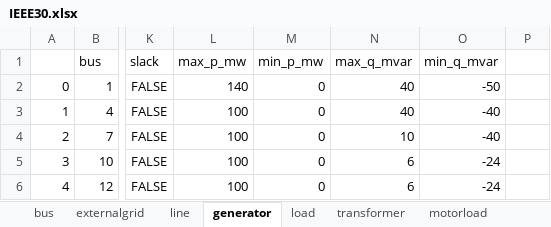
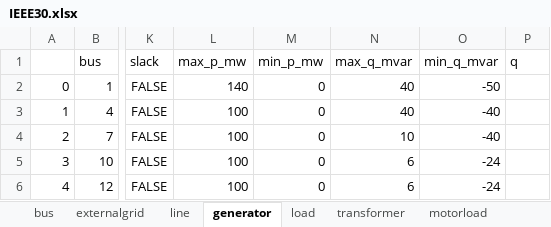
Before and after one commit to userWZ/ARS, an Excel workbook: IEEE30.xlsx, sheet generator, drawn as a sheet; only a part is shown, gaps mark what is left out; values as stored, in another font and other column widths than the file's, no borders; the diff names each change by its address in the sheet, - before the commit and + after, or states it on an @@ line.

```diff
--- a/IEEE30.xlsx (sheet generator)
+++ b/IEEE30.xlsx (sheet generator)
-P1: (empty)
+P1: q
```
Also changed, not shown: sheet motorload, sheet load, sheet externalgrid, 5 other files.
